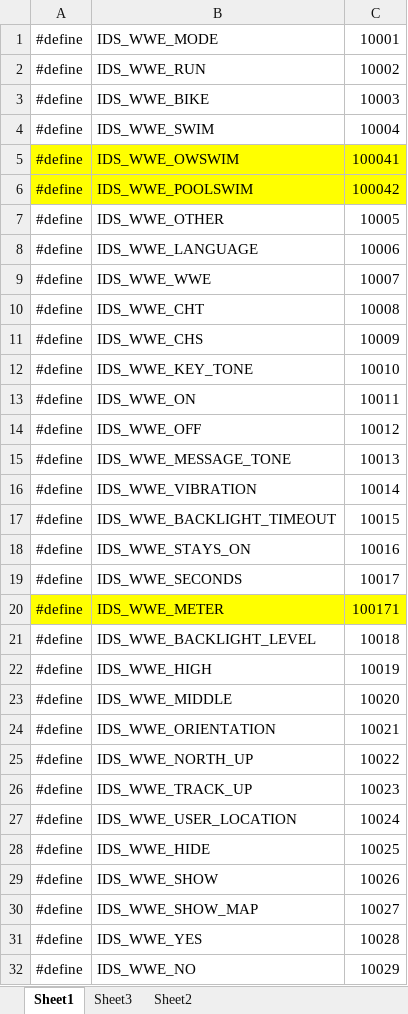
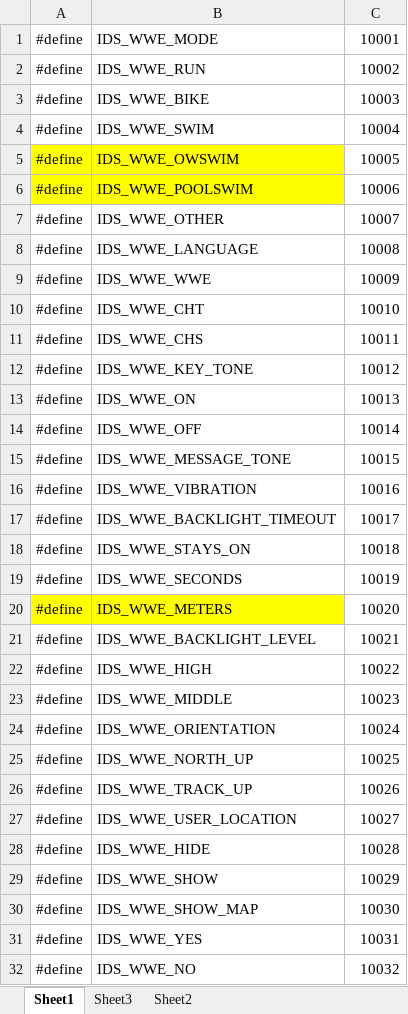
Before and after one commit to zmdyemwp/w10_Settings, an Excel workbook: Settings/StringTable.xlsx, sheet Sheet1, drawn as a sheet; only a part is shown; values as stored, in another font and other column widths than the file's, no borders; the diff covers the shown part only; the diff names each change by its address in the sheet, - before the commit and + after, or states it on an @@ line.

```diff
--- a/Settings/StringTable.xlsx (sheet Sheet1)
+++ b/Settings/StringTable.xlsx (sheet Sheet1)
-C5: 100041
+C5: 10005
-C5:C6 fill: #FFFF00
+C5:C6 fill: none
-C6: 100042
+C6: 10006
-C7: 10005
+C7: 10007
-C8: 10006
+C8: 10008
-C9: 10007
+C9: 10009
-C10: 10008
+C10: 10010
-C11: 10009
+C11: 10011
-C12: 10010
+C12: 10012
-C13: 10011
+C13: 10013
-C14: 10012
+C14: 10014
-C15: 10013
+C15: 10015
-C16: 10014
+C16: 10016
-C17: 10015
+C17: 10017
-C18: 10016
+C18: 10018
-C19: 10017
+C19: 10019
-B20: IDS_WWE_METER
+B20: IDS_WWE_METERS
-C20: 100171
+C20: 10020
-C20 fill: #FFFF00
+C20 fill: none
-C21: 10018
+C21: 10021
-C22: 10019
+C22: 10022
-C23: 10020
+C23: 10023
-C24: 10021
+C24: 10024
-C25: 10022
+C25: 10025
-C26: 10023
+C26: 10026
-C27: 10024
+C27: 10027
-C28: 10025
+C28: 10028
-C29: 10026
+C29: 10029
-C30: 10027
+C30: 10030
-C31: 10028
+C31: 10031
-C32: 10029
+C32: 10032
```
Also changed, not shown: 8 added rows, 4 removed rows, 99 edited cells and cell formats elsewhere in this sheet, sheet Sheet3, 7 other files.
